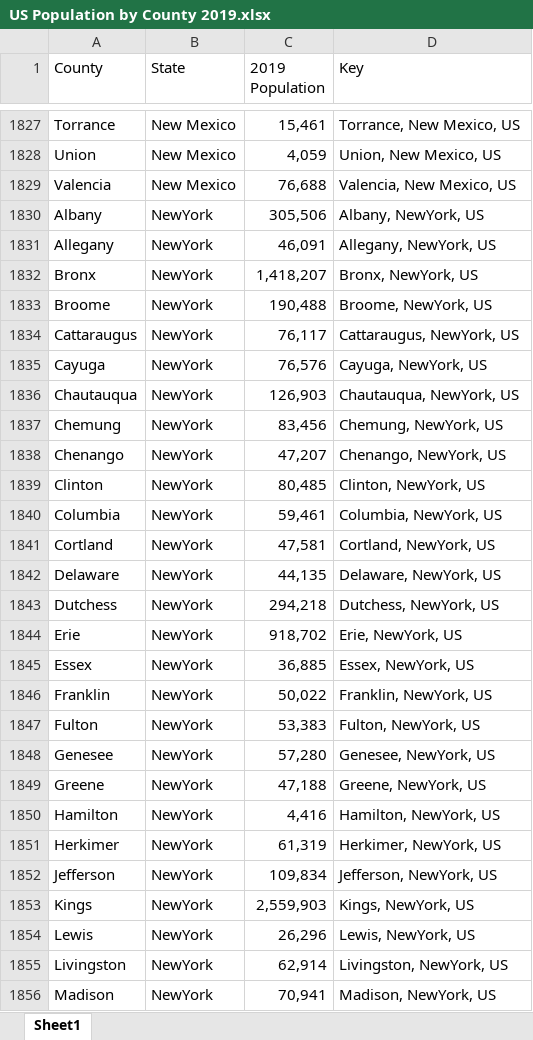
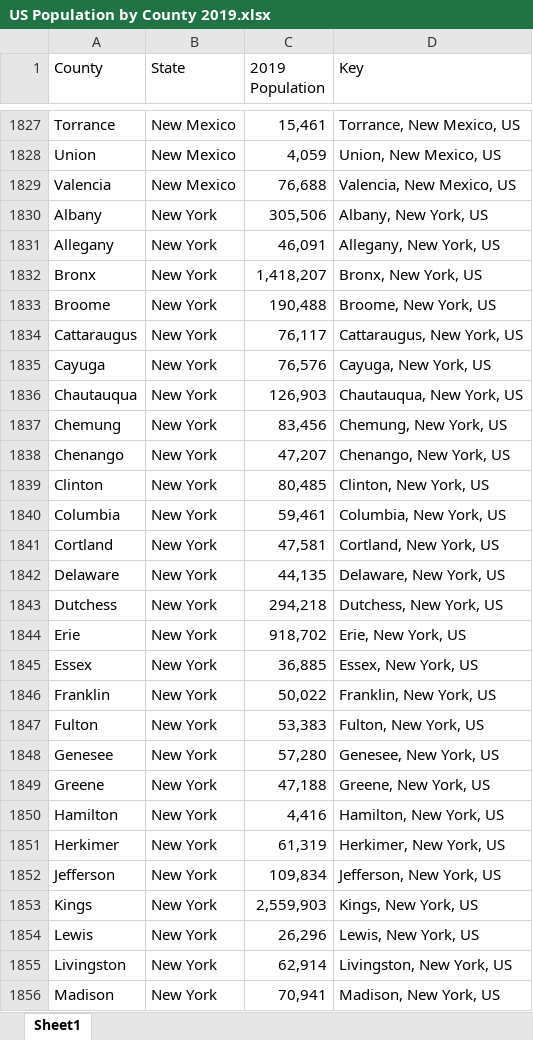
Before and after one commit to theedge1620/COVID_data, an Excel workbook: US Population by County 2019.xlsx, sheet Sheet1, drawn as a sheet; only a part is shown, gaps mark what is left out; values as stored, in another font and other column widths than the file's, no cell formats; table styles not drawn; the diff covers the shown part only; the diff names each change by its address in the sheet, - before the commit and + after, or states it on an @@ line.

```diff
--- a/US Population by County 2019.xlsx (sheet Sheet1)
+++ b/US Population by County 2019.xlsx (sheet Sheet1)
-B1830:B1856 (State): NewYork
+B1830:B1856 (State): New York
-D1830 (Key): Albany, NewYork, US
+D1830 (Key): Albany, New York, US
-D1831 (Key): Allegany, NewYork, US
+D1831 (Key): Allegany, New York, US
-D1832 (Key): Bronx, NewYork, US
+D1832 (Key): Bronx, New York, US
-D1833 (Key): Broome, NewYork, US
+D1833 (Key): Broome, New York, US
-D1834 (Key): Cattaraugus, NewYork, US
+D1834 (Key): Cattaraugus, New York, US
-D1835 (Key): Cayuga, NewYork, US
+D1835 (Key): Cayuga, New York, US
-D1836 (Key): Chautauqua, NewYork, US
+D1836 (Key): Chautauqua, New York, US
-D1837 (Key): Chemung, NewYork, US
+D1837 (Key): Chemung, New York, US
-D1838 (Key): Chenango, NewYork, US
+D1838 (Key): Chenango, New York, US
-D1839 (Key): Clinton, NewYork, US
+D1839 (Key): Clinton, New York, US
-D1840 (Key): Columbia, NewYork, US
+D1840 (Key): Columbia, New York, US
-D1841 (Key): Cortland, NewYork, US
+D1841 (Key): Cortland, New York, US
-D1842 (Key): Delaware, NewYork, US
+D1842 (Key): Delaware, New York, US
-D1843 (Key): Dutchess, NewYork, US
+D1843 (Key): Dutchess, New York, US
-D1844 (Key): Erie, NewYork, US
+D1844 (Key): Erie, New York, US
-D1845 (Key): Essex, NewYork, US
+D1845 (Key): Essex, New York, US
-D1846 (Key): Franklin, NewYork, US
+D1846 (Key): Franklin, New York, US
-D1847 (Key): Fulton, NewYork, US
+D1847 (Key): Fulton, New York, US
-D1848 (Key): Genesee, NewYork, US
+D1848 (Key): Genesee, New York, US
-D1849 (Key): Greene, NewYork, US
+D1849 (Key): Greene, New York, US
-D1850 (Key): Hamilton, NewYork, US
+D1850 (Key): Hamilton, New York, US
-D1851 (Key): Herkimer, NewYork, US
+D1851 (Key): Herkimer, New York, US
-D1852 (Key): Jefferson, NewYork, US
+D1852 (Key): Jefferson, New York, US
-D1853 (Key): Kings, NewYork, US
+D1853 (Key): Kings, New York, US
-D1854 (Key): Lewis, NewYork, US
+D1854 (Key): Lewis, New York, US
-D1855 (Key): Livingston, NewYork, US
+D1855 (Key): Livingston, New York, US
-D1856 (Key): Madison, NewYork, US
+D1856 (Key): Madison, New York, US
```
Also changed, not shown: 224 edited cells elsewhere in this sheet, cell formats, formulas that keep their value, 3 other files.
